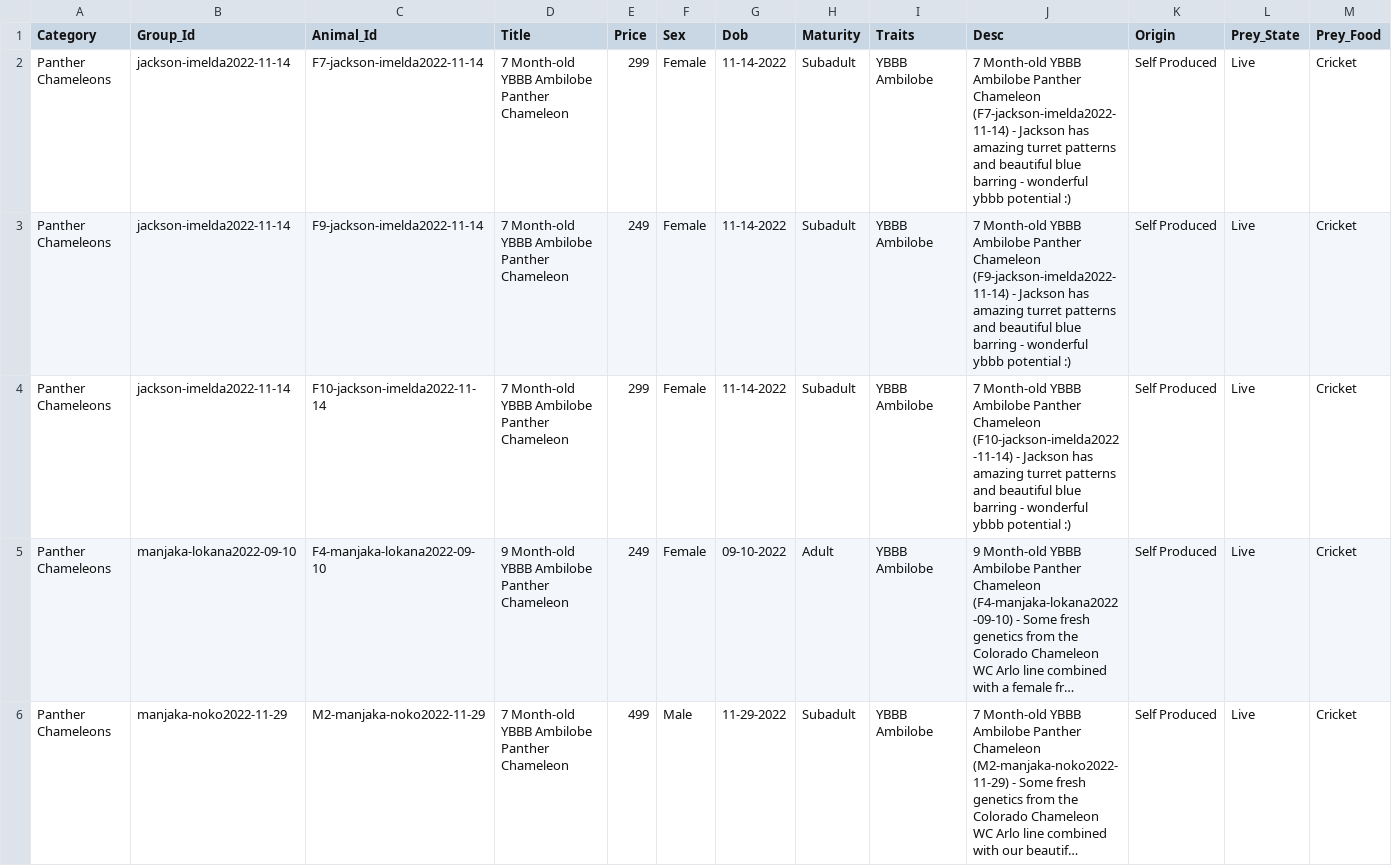
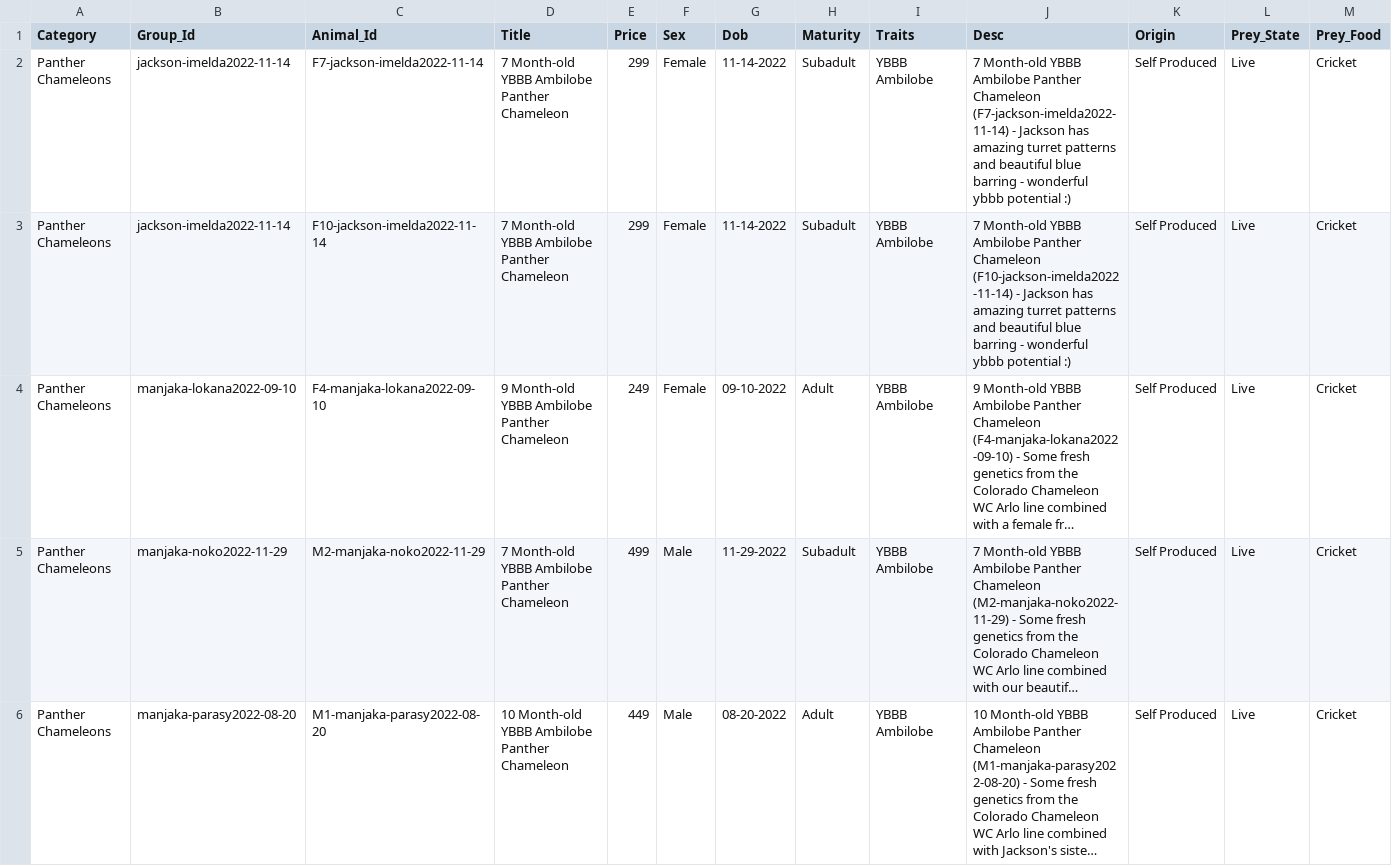
Before and after one commit to Dripdrop12/ipardalis, a CSV file: R/morphmarket.csv, drawn as a sheet; only a part is shown; the shorter side is filled out with more unchanged rows; long unchanged cells end in …; rows hold the shown columns only; the diff names each change by its address in the sheet, - before the commit and + after, or states it on an @@ line.

Commit message:
fix morph market method

```diff
--- a/R/morphmarket.csv
+++ b/R/morphmarket.csv
-row 3: Panther Chameleons | jackson-imelda2022-11-14 | F9-jackson-imelda2022-11-14 | 7 Month-old YBBB Ambilobe Panther Chameleon | 249 | Female | 11-14-2022 | Subadult | YBBB Ambilobe | 7 Month-old YBBB Ambilobe Panther Chameleon (F9-jackson-imelda2022-11-14) - Jackson has amazing turret patterns and beautiful blue barring - wonderful ybbb potential :) | Self Produced | Live | Cricket
```
Also changed, not shown: 1 other file.
